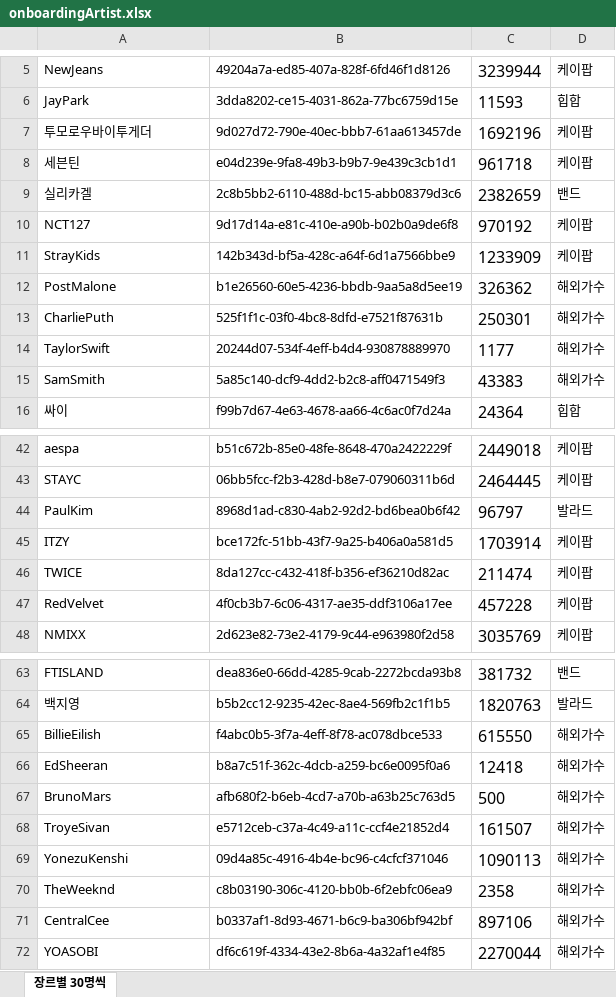
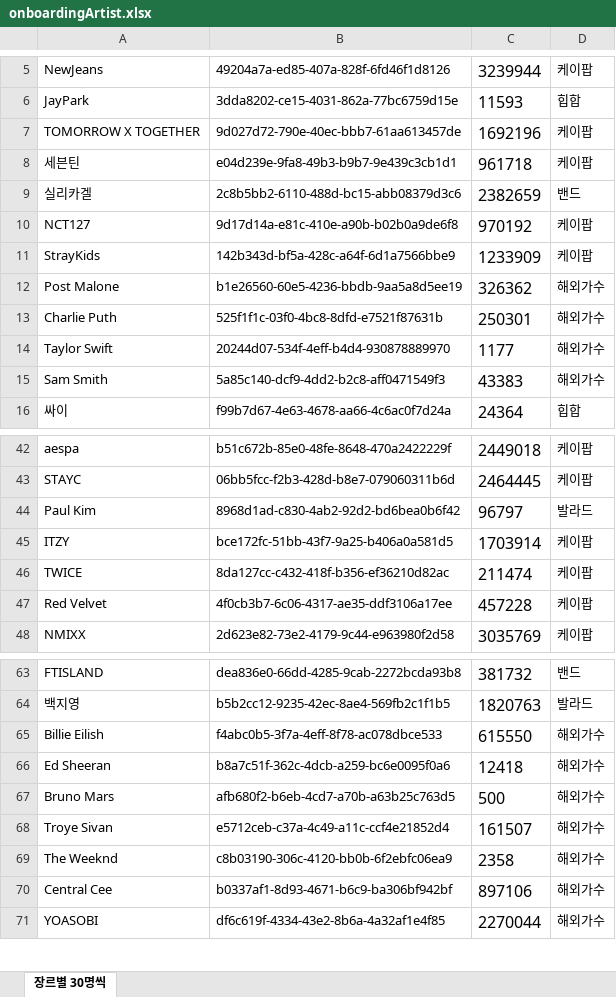
Before and after one commit to DeveloperAcademy-POSTECH/2023-MacC-Team12-Creative8, an Excel workbook: Projects/App/Resources/onboardingArtist.xlsx, sheet 장르별 30명씩, drawn as a sheet; only a part is shown, gaps mark what is left out; values as stored, in another font and other column widths than the file's, no borders; removed rows and columns are numbered as before the commit, all else as after; the diff covers the shown part only; the diff names each change by its address in the sheet, - before the commit and + after, or states it on an @@ line.

Commit message:
[Docs] modify excel file

```diff
--- a/Projects/App/Resources/onboardingArtist.xlsx (sheet 장르별 30명씩)
+++ b/Projects/App/Resources/onboardingArtist.xlsx (sheet 장르별 30명씩)
-A7: 투모로우바이투게더
+A7: TOMORROW X TOGETHER
-A12: PostMalone
+A12: Post Malone
-A13: CharliePuth
+A13: Charlie Puth
-A14: TaylorSwift
+A14: Taylor Swift
-A15: SamSmith
+A15: Sam Smith
-A44: PaulKim
+A44: Paul Kim
-A47: RedVelvet
+A47: Red Velvet
-A65: BillieEilish
+A65: Billie Eilish
-A66: EdSheeran
+A66: Ed Sheeran
-A67: BrunoMars
+A67: Bruno Mars
-A68: TroyeSivan
+A68: Troye Sivan
-row 69: YonezuKenshi | 09d4a85c-4916-4b4e-bc96-c4cfcf371046 | 1090113 | 해외가수
-A69: TheWeeknd
+A69: The Weeknd
-A70: CentralCee
+A70: Central Cee
```
Also changed, not shown: 6 edited cells elsewhere in this sheet, 2 other files.
